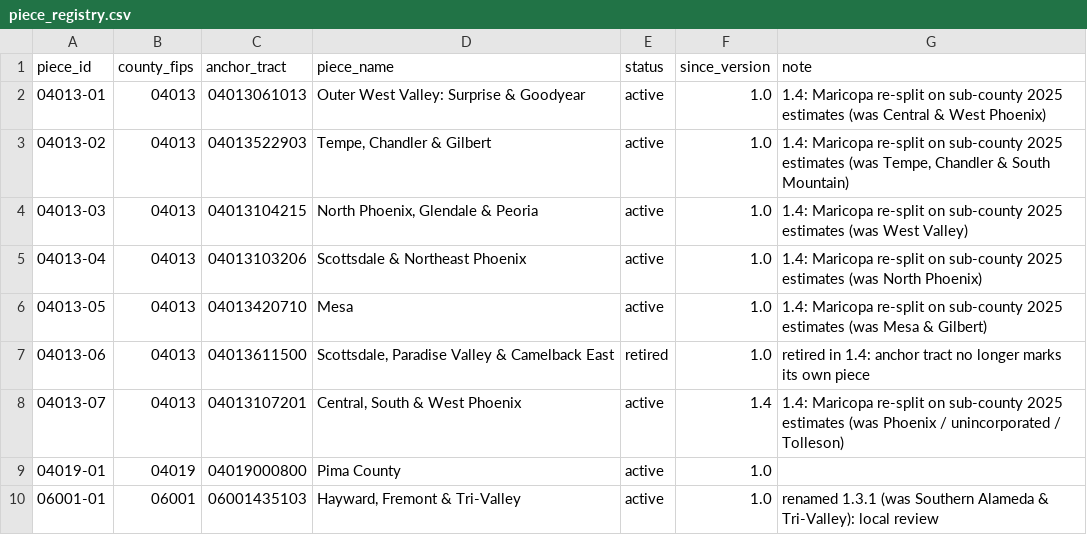
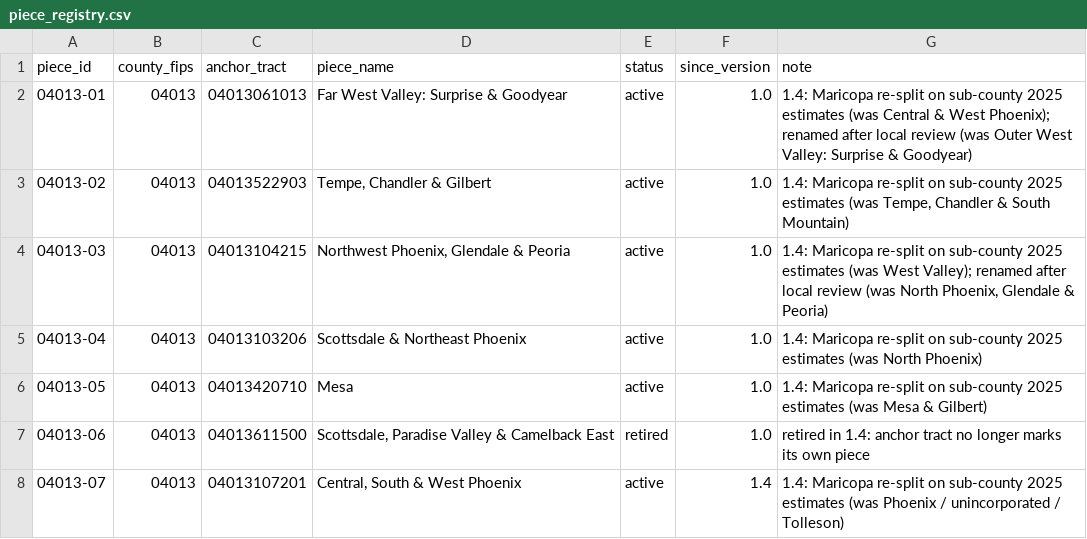
Before and after one commit to jcstockman/EconomicAtlas, a CSV file: regions/pieces/piece_registry.csv, drawn as a sheet; only a part is shown; the shorter side is filled out with more unchanged rows.

```diff
--- a/regions/pieces/piece_registry.csv
+++ b/regions/pieces/piece_registry.csv
@@ -1,5 +1,5 @@
 piece_id,county_fips,anchor_tract,piece_name,status,since_version,note
-04013-01,04013,04013061013,Outer West Valley: Surprise & Goodyear,active,1.0,1.4: Maricopa re-split on sub-county 2025 estimates (was Central & West Phoenix)
+04013-01,04013,04013061013,Far West Valley: Surprise & Goodyear,active,1.0,1.4: Maricopa re-split on sub-county 2025 estimates (was Central & West Phoenix); renamed after local review (was Outer West Valley: Surprise & Goodyear)
 04013-02,04013,04013522903,"Tempe, Chandler & Gilbert",active,1.0,"1.4: Maricopa re-split on sub-county 2025 estimates (was Tempe, Chandler & South Mountain)"
-04013-03,04013,04013104215,"North Phoenix, Glendale & Peoria",active,1.0,1.4: Maricopa re-split on sub-county 2025 estimates (was West Valley)
+04013-03,04013,04013104215,"Northwest Phoenix, Glendale & Peoria",active,1.0,"1.4: Maricopa re-split on sub-county 2025 estimates (was West Valley); renamed after local review (was North Phoenix, Glendale & Peoria)"
 04013-04,04013,04013103206,Scottsdale & Northeast Phoenix,active,1.0,1.4: Maricopa re-split on sub-county 2025 estimates (was North Phoenix)
```
Also changed, not shown: regions/pieces/piece_demographics.csv, regions/pieces/pieces_summary.csv, 12 other files.
